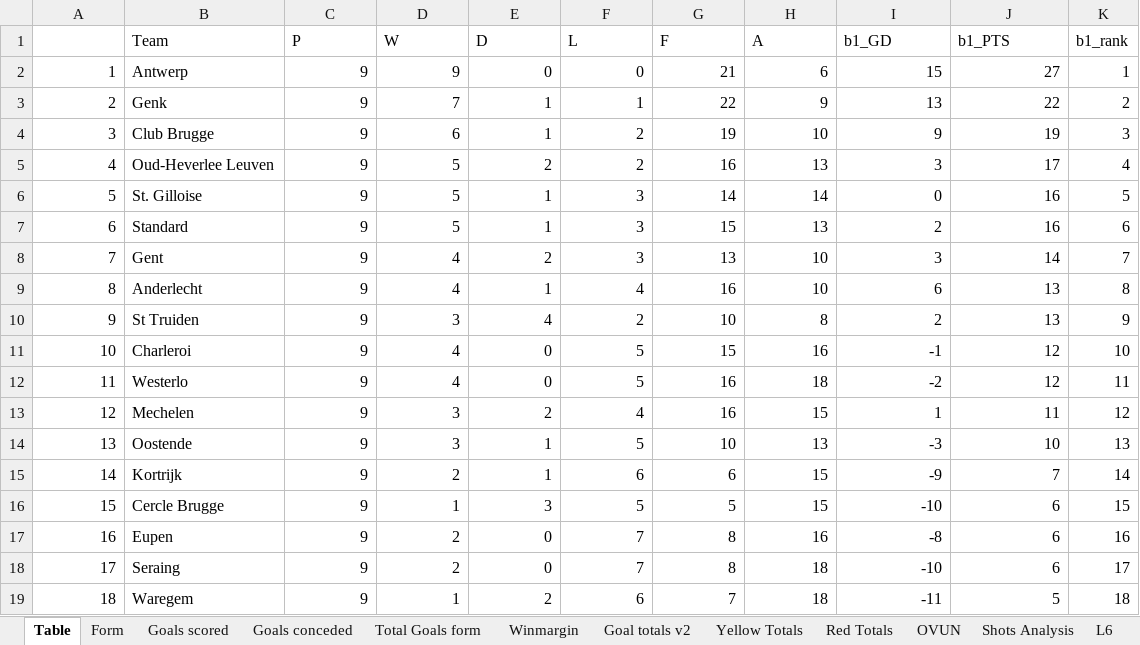
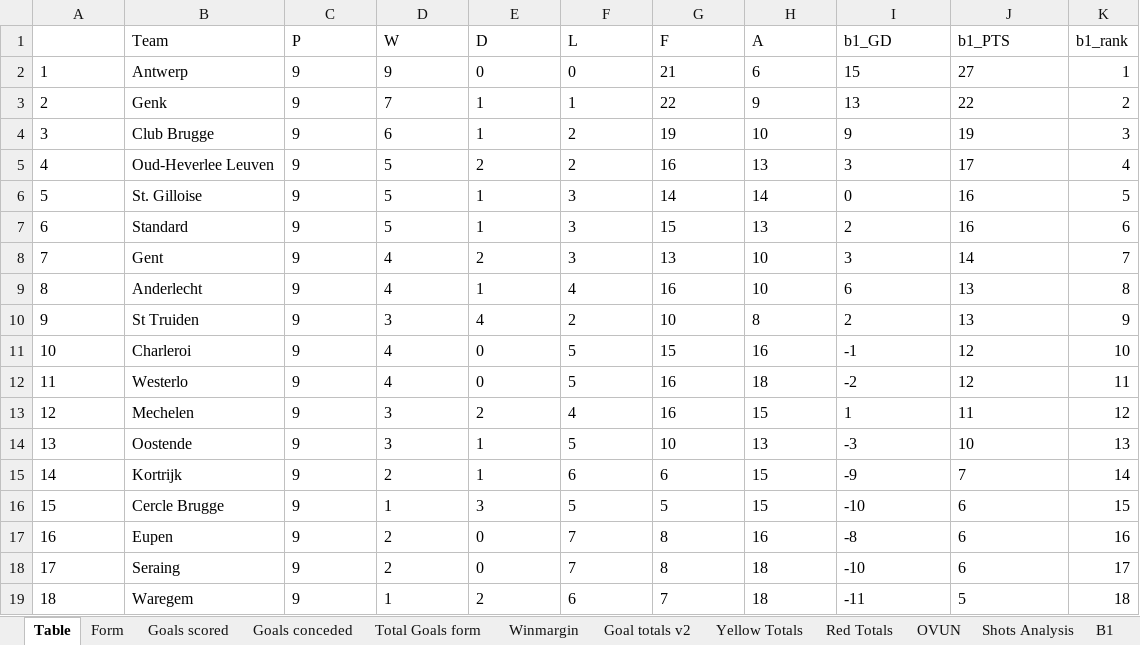
Before and after one commit to gitboyzorro5/Rsoccer, an Excel workbook: Divisions/B1.xlsx, sheet Table, drawn as a sheet; values as stored, in another font and other column widths than the file's, no borders; conditional formats not drawn; the diff names each change by its address in the sheet, - before the commit and + after, or states it on an @@ line.

```diff
--- a/Divisions/B1.xlsx (sheet Table)
+++ b/Divisions/B1.xlsx (sheet Table)
-sheet tab: L6
-A2:A19 alignment: right
+A2:A19 alignment: left
-C2:J19 alignment: right
+C2:J19 alignment: left
```
Also changed, not shown: sheet Goals scored, sheet OVUN, sheet Goals conceded, sheet Shots Analysis, sheet Winmargin, sheet Goal totals v2, 1 more sheet, Divisions/D1.xlsx, Divisions/D2.xlsx, 49 other files.
